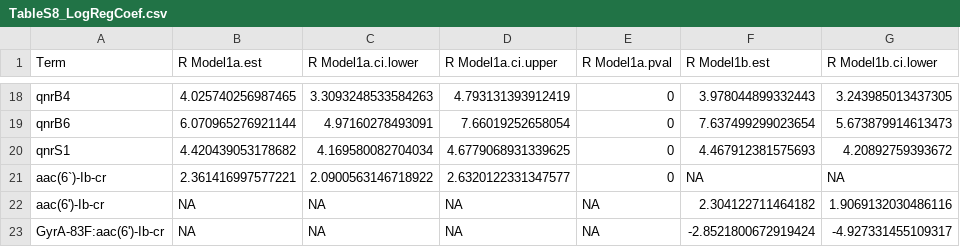
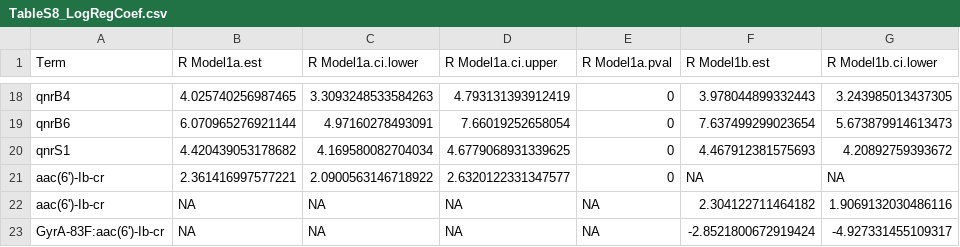
Before and after one commit to klebgenomics/cipropaper, a CSV file: tables/TableS8_LogRegCoef.csv, drawn as a sheet; only a part is shown, gaps mark what is left out; the diff names each change by its address in the sheet, - before the commit and + after, or states it on an @@ line.

```diff
--- a/tables/TableS8_LogRegCoef.csv
+++ b/tables/TableS8_LogRegCoef.csv
-A21 (Term): aac(6`)-Ib-cr
+A21 (Term): aac(6ʹ)-Ib-cr
```
Also changed, not shown: tables/TableS4_validation_summary.tsv, 28 other files.
